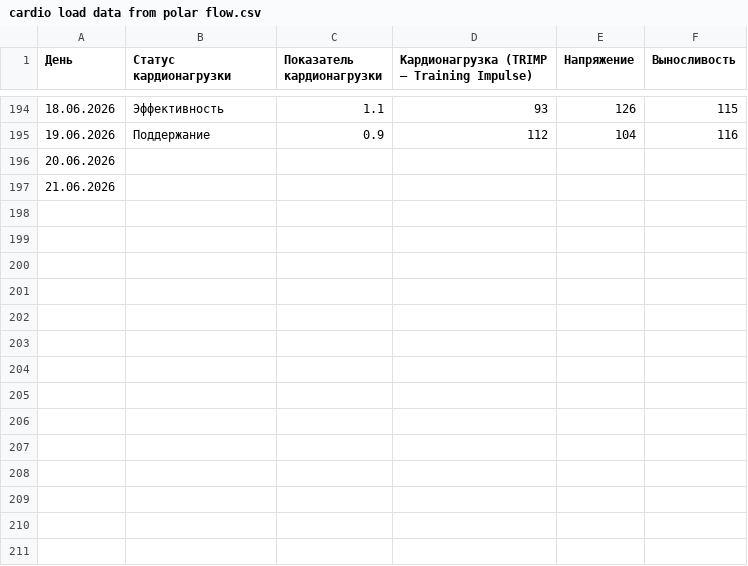
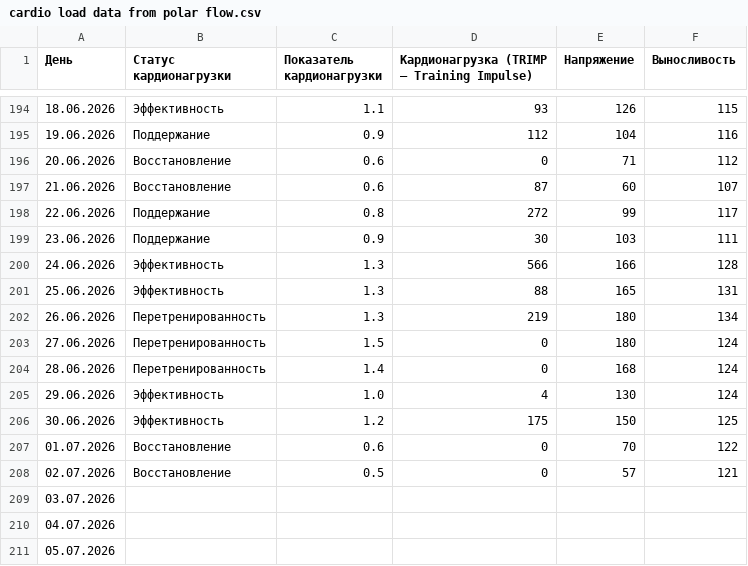
Before and after one commit to martynov-alex/workout, a CSV file: cardio load/cardio load data from polar flow.csv, drawn as a sheet; only a part is shown, gaps mark what is left out.

```diff
--- a/cardio load/cardio load data from polar flow.csv
+++ b/cardio load/cardio load data from polar flow.csv
@@ -195,3 +195,17 @@
 19.06.2026,Поддержание,0.9,112,104,116
-20.06.2026,,,,,
-21.06.2026,,,,,
+20.06.2026,Восстановление,0.6,0,71,112
+21.06.2026,Восстановление,0.6,87,60,107
+22.06.2026,Поддержание,0.8,272,99,117
+23.06.2026,Поддержание,0.9,30,103,111
+24.06.2026,Эффективность,1.3,566,166,128
+25.06.2026,Эффективность,1.3,88,165,131
+26.06.2026,Перетренированность,1.3,219,180,134
+27.06.2026,Перетренированность,1.5,0,180,124
+28.06.2026,Перетренированность,1.4,0,168,124
+29.06.2026,Эффективность,1.0,4,130,124
+30.06.2026,Эффективность,1.2,175,150,125
+01.07.2026,Восстановление,0.6,0,70,122
+02.07.2026,Восстановление,0.5,0,57,121
+03.07.2026,,,,,
+04.07.2026,,,,,
+05.07.2026,,,,,
```
Also changed, not shown: training log/training log.csv, training plan/training plan.csv, 19 other files.
